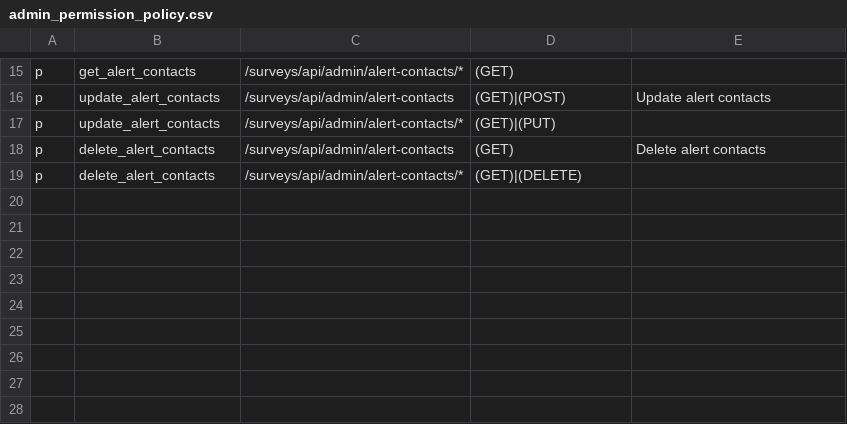
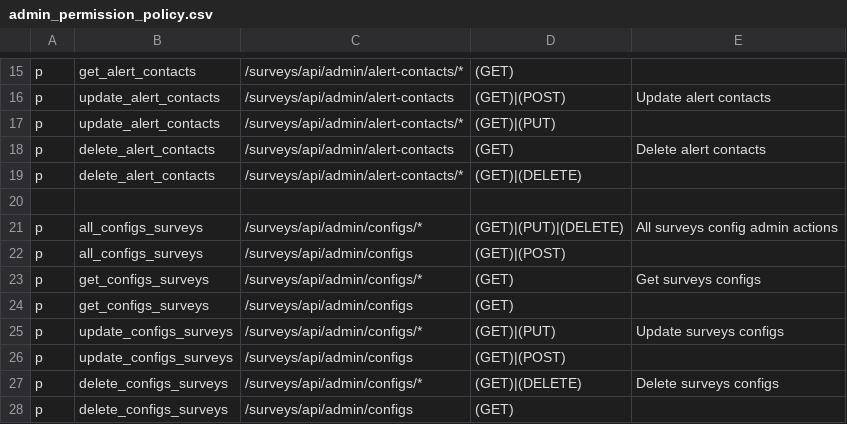
Before and after one commit to rokwire/surveys-building-block, a CSV file: driver/web/admin_permission_policy.csv, drawn as a sheet; only a part is shown, gaps mark what is left out.

Commit message:
fix configs, upgrade dependencies,

```diff
--- a/driver/web/admin_permission_policy.csv
+++ b/driver/web/admin_permission_policy.csv
@@ -19 +19,10 @@ p, delete_alert_contacts, /surveys/api/admin/alert-contacts, (GET), Delete alert
 p, delete_alert_contacts, /surveys/api/admin/alert-contacts/*, (GET)|(DELETE),
+
+p, all_configs_surveys, /surveys/api/admin/configs/*, (GET)|(PUT)|(DELETE), All surveys config admin actions
+p, all_configs_surveys, /surveys/api/admin/configs, (GET)|(POST),
+p, get_configs_surveys, /surveys/api/admin/configs/*, (GET), Get surveys configs
+p, get_configs_surveys, /surveys/api/admin/configs, (GET),
+p, update_configs_surveys, /surveys/api/admin/configs/*, (GET)|(PUT), Update surveys configs
+p, update_configs_surveys, /surveys/api/admin/configs, (GET)|(POST),
+p, delete_configs_surveys, /surveys/api/admin/configs/*, (GET)|(DELETE), Delete surveys configs
+p, delete_configs_surveys, /surveys/api/admin/configs, (GET),
```
Also changed, not shown: 42 other files.
